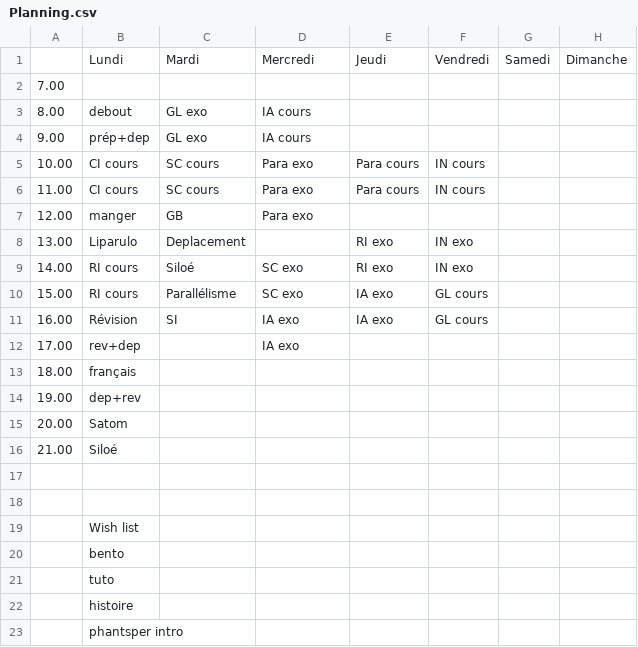
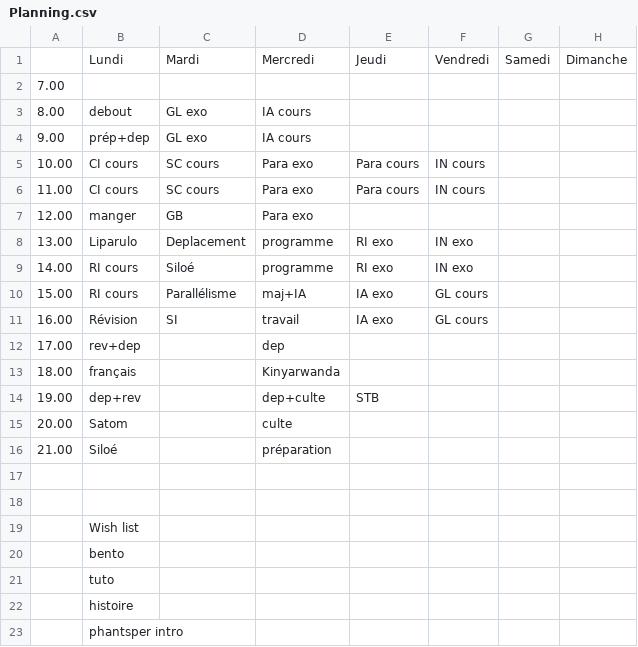
Before and after one commit to fabriceHategekimana/projet, a CSV file: task/Planning.csv, drawn as a sheet.

```diff
--- a/task/Planning.csv
+++ b/task/Planning.csv
@@ -7,11 +7,11 @@
 12.00,manger,GB,Para exo,,,,
-13.00,Liparulo,Deplacement,,RI exo,IN exo,,
-14.00,RI cours,Siloé,SC exo ,RI exo,IN exo,,
-15.00,RI cours,Parallélisme,SC exo ,IA exo,GL cours,,
-16.00,Révision,SI,IA exo,IA exo,GL cours,,
-17.00,rev+dep,,IA exo,,,,
-18.00,français,,,,,,
-19.00,dep+rev,,,,,,
-20.00,Satom,,,,,,
-21.00,Siloé,,,,,,
+13.00,Liparulo,Deplacement,programme,RI exo,IN exo,,
+14.00,RI cours,Siloé,programme,RI exo,IN exo,,
+15.00,RI cours,Parallélisme,maj+IA,IA exo,GL cours,,
+16.00,Révision,SI,travail,IA exo,GL cours,,
+17.00,rev+dep,,dep,,,,
+18.00,français,,Kinyarwanda,,,,
+19.00,dep+rev,,dep+culte,STB,,,
+20.00,Satom,,culte,,,,
+21.00,Siloé,,préparation,,,,
 ,,,,,,,
```
Also changed, not shown: 5 other files.
